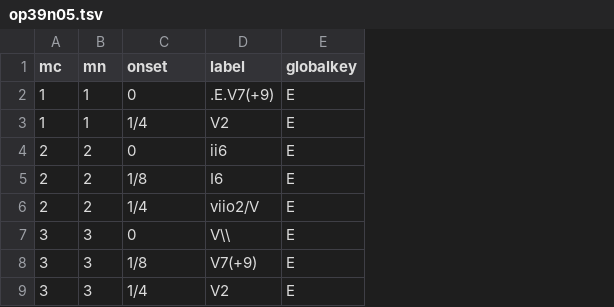
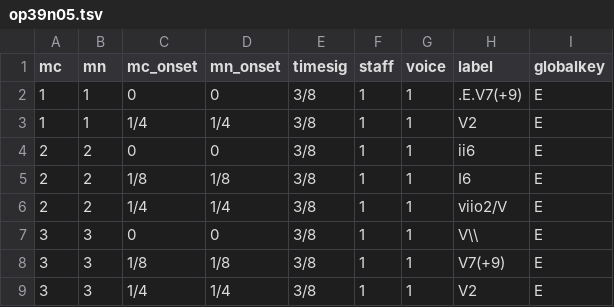
Before and after one commit to DCMLab/schumann_liederkreis, a TSV file: harmonies/op39n05.tsv, drawn as a sheet; only a part is shown; the diff names each change by its address in the sheet, - before the commit and + after, or states it on an @@ line.

```diff
--- a/harmonies/op39n05.tsv
+++ b/harmonies/op39n05.tsv
+column D (mn_onset), rows 2-9: 0 | 1/4 | 0 | 1/8 | 1/4 | 0 | 1/8 | 1/4
+column E (timesig), rows 2-9: all 3/8
+column F (staff), rows 2-9: all 1
+column G (voice), rows 2-9: all 1
-C1: onset
+C1: mc_onset
```
Also changed, not shown: harmonies/op39n03.tsv, harmonies/op39n08.tsv, 33 other files.
